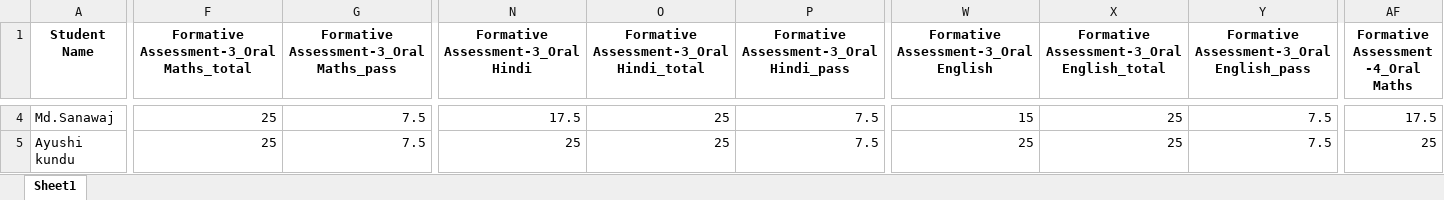
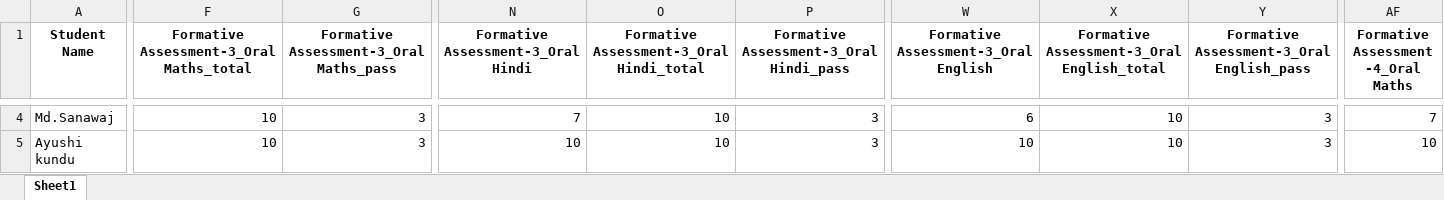
Before and after one commit to tek2991/Results, an Excel workbook: UKG/Result_Final.xlsx, sheet Sheet1, drawn as a sheet; only a part is shown, gaps mark what is left out; values as stored, in another font and other column widths than the file's, no borders; the diff covers the shown part only; the diff names each change by its address in the sheet, - before the commit and + after, or states it on an @@ line.

```diff
--- a/UKG/Result_Final.xlsx (sheet Sheet1)
+++ b/UKG/Result_Final.xlsx (sheet Sheet1)
-F4:F5: 25
+F4:F5: 10
-G4:G5: 7.5
+G4:G5: 3
-N4: 17.5
+N4: 7
-O4:O5: 25
+O4:O5: 10
-P4:P5: 7.5
+P4:P5: 3
-W4: 15
+W4: 6
-X4:X5: 25
+X4:X5: 10
-Y4:Y5: 7.5
+Y4:Y5: 3
-AF4: 17.5
+AF4: 7
-N5: 25
+N5: 10
-W5: 25
+W5: 10
-AF5: 25
+AF5: 10
```
Also changed, not shown: 626 edited cells elsewhere in this sheet, 1 other file.
